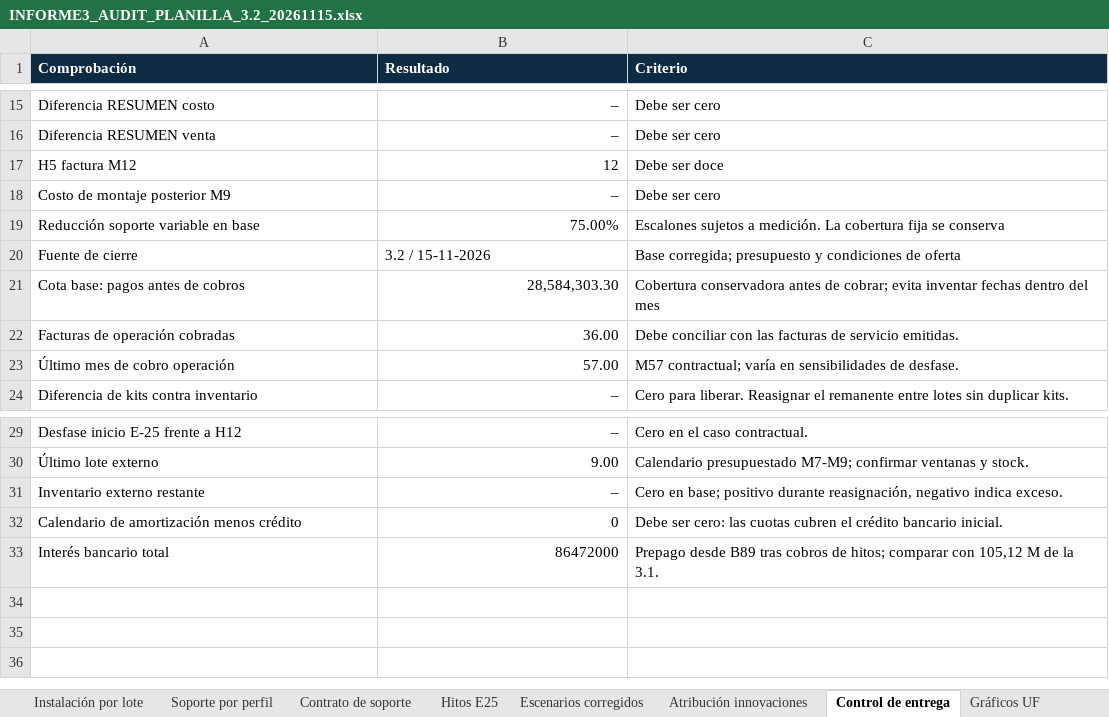
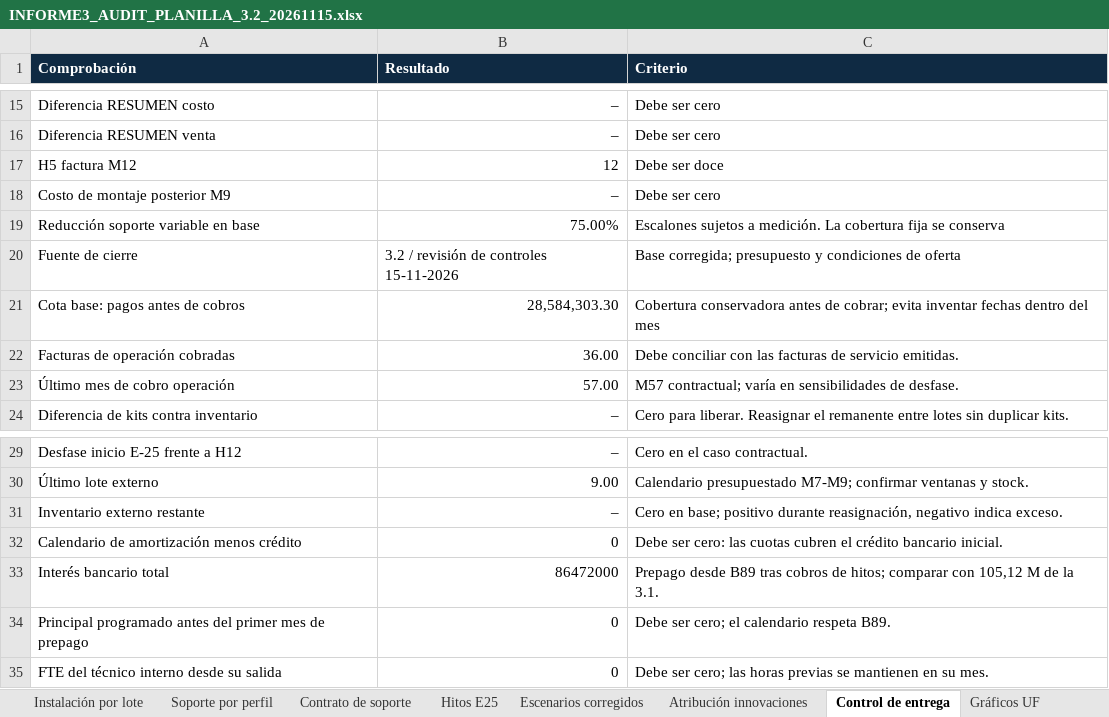
Before and after one commit to mvergaral/audIT, an Excel workbook: outputs/3.2/Entrega-3.2/INFORME3_AUDIT_PLANILLA_3.2_20261115.xlsx, sheet Control de entrega, drawn as a sheet; only a part is shown, gaps mark what is left out; values as stored, in another font and other column widths than the file's, no borders; the diff names each change by its address in the sheet, - before the commit and + after, or states it on an @@ line.

```diff
--- a/outputs/3.2/Entrega-3.2/INFORME3_AUDIT_PLANILLA_3.2_20261115.xlsx (sheet Control de entrega)
+++ b/outputs/3.2/Entrega-3.2/INFORME3_AUDIT_PLANILLA_3.2_20261115.xlsx (sheet Control de entrega)
-B20 (Resultado): 3.2 / 15-11-2026
+B20 (Resultado): 3.2 / revisión de controles 15-11-2026
+row 34: Principal programado antes del primer mes de prepago | 0 | Debe ser cero; el calendario respeta B89.
+row 35: FTE del técnico interno desde su salida | 0 | Debe ser cero; las horas previas se mantienen en su mes.
```
Also changed, not shown: sheet Amortización, sheet Cuadro maestro, sheet Feedback 3.2, sheet Gastos Administrativos, sheet Parámetros corrección, sheet RESUMEN, 4 more sheets, formulas that keep their value, charts or pictures, 4 other files.
